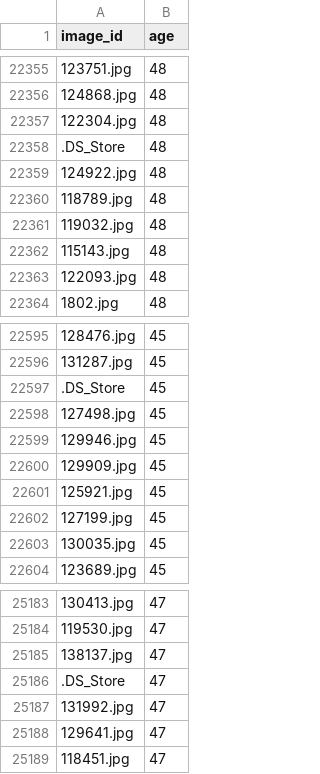
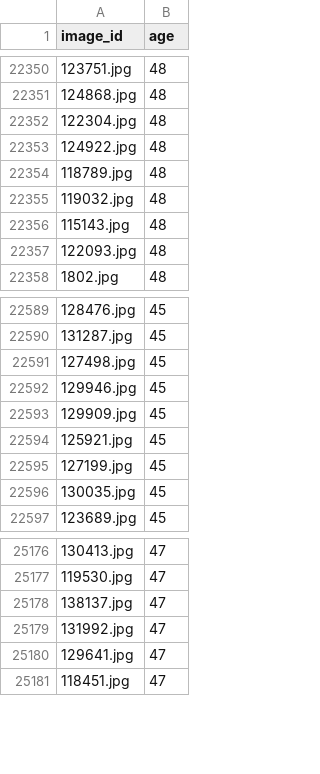
Before and after one commit to KhaingNaing/Age_estimation_CV, a CSV file: csv_dataset/age_dataset.csv, drawn as a sheet; only a part is shown, gaps mark what is left out; the diff covers the shown part only.

```diff
--- a/csv_dataset/age_dataset.csv
+++ b/csv_dataset/age_dataset.csv
@@ -22357,3 +22352,2 @@ image_id,age
 122304.jpg,48
-.DS_Store,48
 124922.jpg,48
@@ -22596,3 +22590,2 @@ image_id,age
 131287.jpg,45
-.DS_Store,45
 127498.jpg,45
@@ -25185,3 +25178,2 @@ image_id,age
 138137.jpg,47
-.DS_Store,47
 131992.jpg,47
```
Also changed, not shown: 5 removed rows elsewhere in this file, 7 other files.
